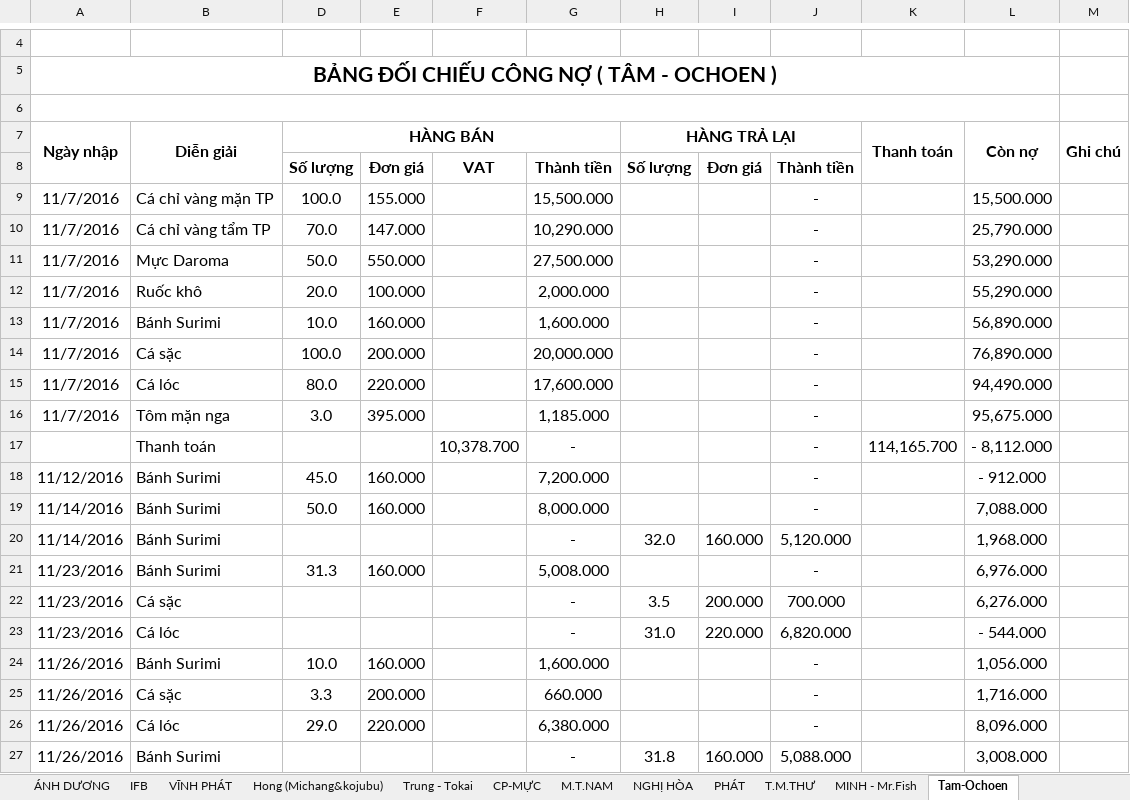
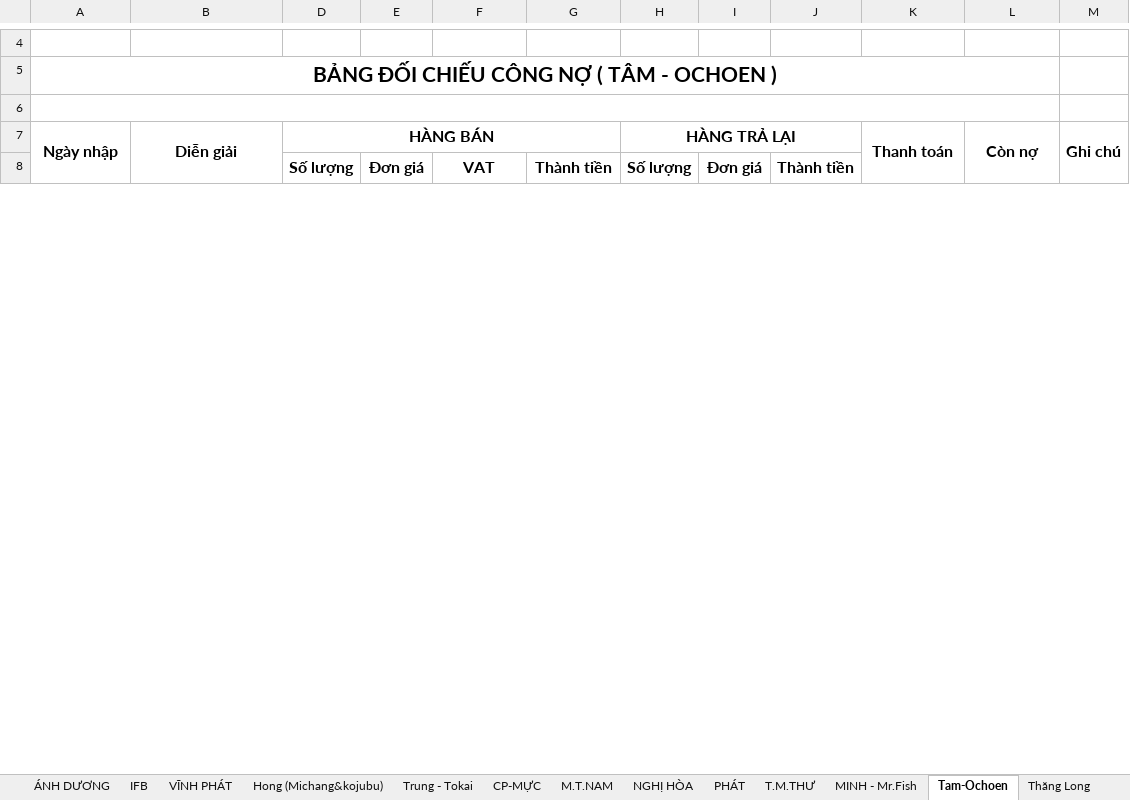
Before and after one commit to vuphuong11/AN-LAC-LA, an Excel workbook: CONG NO/CONG NO 2016/CN Tổng hợp.xlsx, sheet Tam-Ochoen, drawn as a sheet; only a part is shown, gaps mark what is left out; values as stored, in another font and other column widths than the file's, no borders; removed rows and columns are numbered as before the commit, all else as after; the diff covers the shown part only; the diff names each change by its address in the sheet, - before the commit and + after, or states it on an @@ line.

```diff
--- a/CONG NO/CONG NO 2016/CN Tổng hợp.xlsx (sheet Tam-Ochoen)
+++ b/CONG NO/CONG NO 2016/CN Tổng hợp.xlsx (sheet Tam-Ochoen)
+sheet tab: Thăng Long
@@ row 9 hidden: 11/7/2016 | Cá chỉ vàng mặn TP | 100.0 | 155.000 |  | 15,500.000 |  |  | - |  | 15,500.000 @@
@@ row 10 hidden: 11/7/2016 | Cá chỉ vàng tẩm TP | 70.0 | 147.000 |  | 10,290.000 |  |  | - |  | 25,790.000 @@
@@ row 11 hidden: 11/7/2016 | Mực Daroma | 50.0 | 550.000 |  | 27,500.000 |  |  | - |  | 53,290.000 @@
@@ row 12 hidden: 11/7/2016 | Ruốc khô | 20.0 | 100.000 |  | 2,000.000 |  |  | - |  | 55,290.000 @@
@@ row 13 hidden: 11/7/2016 | Bánh Surimi | 10.0 | 160.000 |  | 1,600.000 |  |  | - |  | 56,890.000 @@
@@ row 14 hidden: 11/7/2016 | Cá sặc | 100.0 | 200.000 |  | 20,000.000 |  |  | - |  | 76,890.000 @@
@@ row 15 hidden: 11/7/2016 | Cá lóc | 80.0 | 220.000 |  | 17,600.000 |  |  | - |  | 94,490.000 @@
@@ row 16 hidden: 11/7/2016 | Tôm mặn nga | 3.0 | 395.000 |  | 1,185.000 |  |  | - |  | 95,675.000 @@
@@ row 17 hidden:  | Thanh toán |  |  | 10,378.700 | - |  |  | - | 114,165.700 | - 8,112.000 @@
@@ row 18 hidden: 11/12/2016 | Bánh Surimi | 45.0 | 160.000 |  | 7,200.000 |  |  | - |  | - 912.000 @@
@@ row 19 hidden: 11/14/2016 | Bánh Surimi | 50.0 | 160.000 |  | 8,000.000 |  |  | - |  | 7,088.000 @@
@@ row 20 hidden: 11/14/2016 | Bánh Surimi |  |  |  | - | 32.0 | 160.000 | 5,120.000 |  | 1,968.000 @@
@@ row 21 hidden: 11/23/2016 | Bánh Surimi | 31.3 | 160.000 |  | 5,008.000 |  |  | - |  | 6,976.000 @@
@@ row 22 hidden: 11/23/2016 | Cá sặc |  |  |  | - | 3.5 | 200.000 | 700.000 |  | 6,276.000 @@
@@ row 23 hidden: 11/23/2016 | Cá lóc |  |  |  | - | 31.0 | 220.000 | 6,820.000 |  | - 544.000 @@
@@ row 24 hidden: 11/26/2016 | Bánh Surimi | 10.0 | 160.000 |  | 1,600.000 |  |  | - |  | 1,056.000 @@
@@ row 25 hidden: 11/26/2016 | Cá sặc | 3.3 | 200.000 |  | 660.000 |  |  | - |  | 1,716.000 @@
@@ row 26 hidden: 11/26/2016 | Cá lóc | 29.0 | 220.000 |  | 6,380.000 |  |  | - |  | 8,096.000 @@
@@ row 27 hidden: 11/26/2016 | Bánh Surimi |  |  |  | - | 31.8 | 160.000 | 5,088.000 |  | 3,008.000 @@
```
Also changed, not shown: 12 added rows, 3 removed rows, 46 hidden or unhidden rows and 2 edited cells elsewhere in this sheet, sheet TONG HOP, sheet ÁNH DƯƠNG, sheet TTCL-VÙNG 4, sheet NGHỊ HÒA, sheet AAAS, sheet AN PHÚ, 1 more sheet, formulas that keep their value, hidden cells, CONG NO/CONG NO 2016/CHI PHÍ TRUNG QUOC1.xlsx, CONG NO/CONG NO 2016/Cong no ca - 2017.xlsx, 46 other files.
